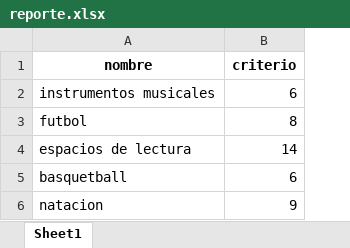
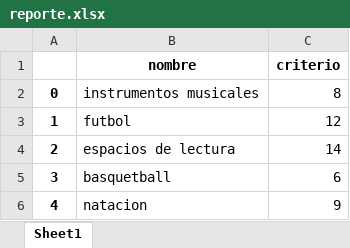
Before and after one commit to juanj72/API_Reportes_consultas_bienestar_UCC, an Excel workbook: reportes/reporte.xlsx, sheet Sheet1, drawn as a sheet; values as stored, in another font and other column widths than the file's, no borders; addresses are those after the commit; the diff names each change by its address in the sheet, - before the commit and + after, or states it on an @@ line.

```diff
--- a/reportes/reporte.xlsx (sheet Sheet1)
+++ b/reportes/reporte.xlsx (sheet Sheet1)
+column A, rows 2-6: 0 | 1 | 2 | 3 | 4
-C2 (criterio): 6
+C2 (criterio): 8
-C3 (criterio): 8
+C3 (criterio): 12
```
Also changed, not shown: 3 other files.
